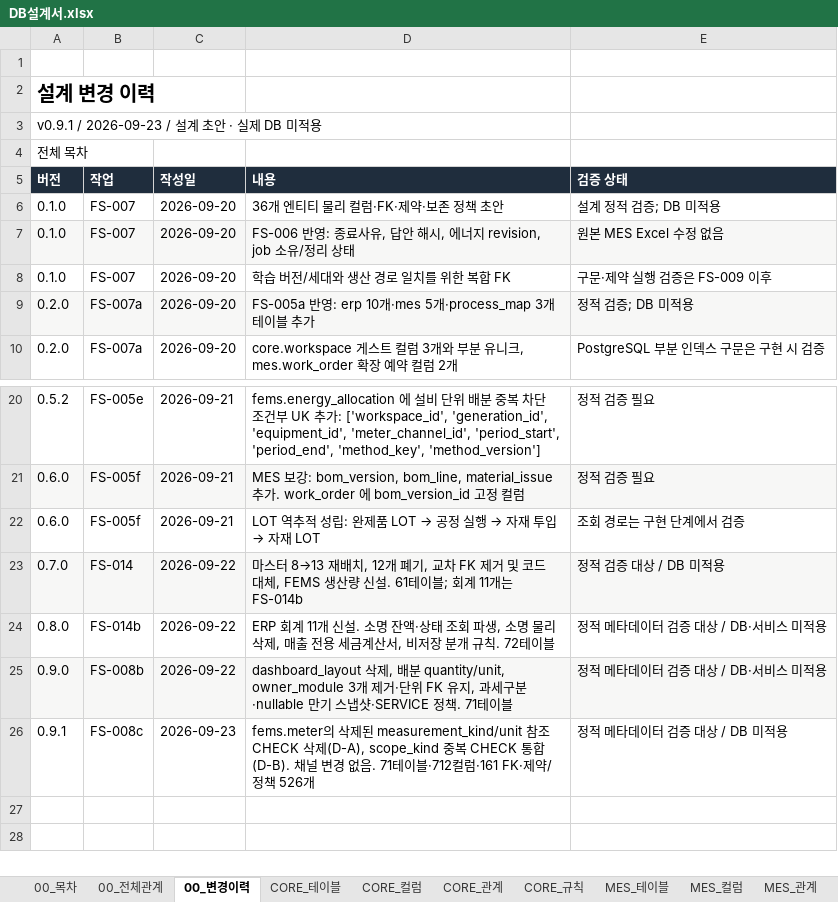
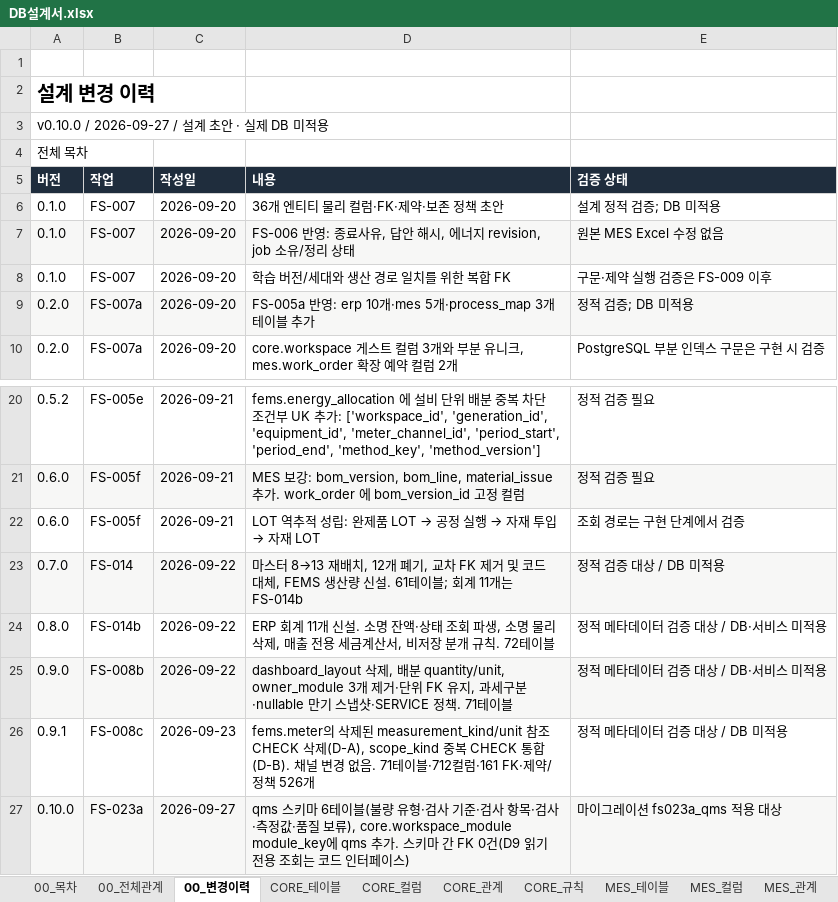
Before and after one commit to go8105/factory-studio, an Excel workbook: docs/db/DB설계서.xlsx, sheet 00_변경이력, drawn as a sheet; only a part is shown, gaps mark what is left out; values as stored, in another font and other column widths than the file's, no borders; the diff names each change by its address in the sheet, - before the commit and + after, or states it on an @@ line.

```diff
--- a/docs/db/DB설계서.xlsx (sheet 00_변경이력)
+++ b/docs/db/DB설계서.xlsx (sheet 00_변경이력)
-A3 (버전): v0.9.1 / 2026-09-23 / 설계 초안 · 실제 DB 미적용
+A3 (버전): v0.10.0 / 2026-09-27 / 설계 초안 · 실제 DB 미적용
+row 27: 0.10.0 | FS-023a | 2026-09-27 | qms 스키마 6테이블(불량 유형·검사 기준·검사 항목·검사·측정값·품질 보류), core.workspace_module module_key에 qms 추가. 스키마 간 FK 0건(D9 읽기 전용 조회는 코드 인터페이스) | 마이그레이션 fs023a_qms 적용 대상
```
Also changed, not shown: sheet 00_전체관계, sheet 00_목차, sheet CORE_규칙, sheet CORE_테이블, sheet FEMS_테이블, sheet CORE_관계, 12 more sheets, other sheet tabs, 22 other files.
